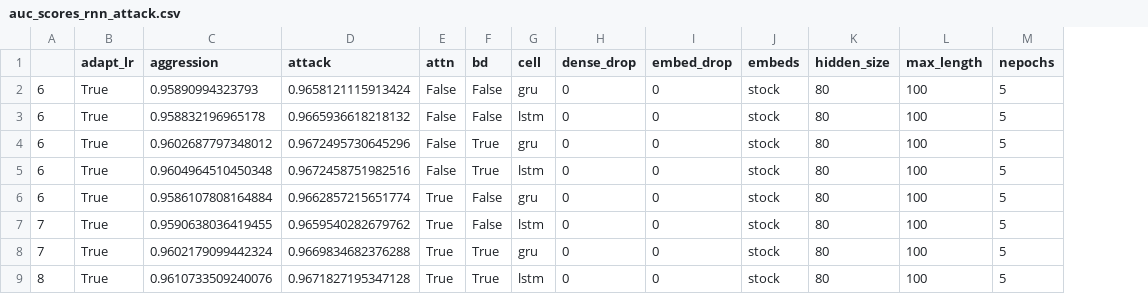
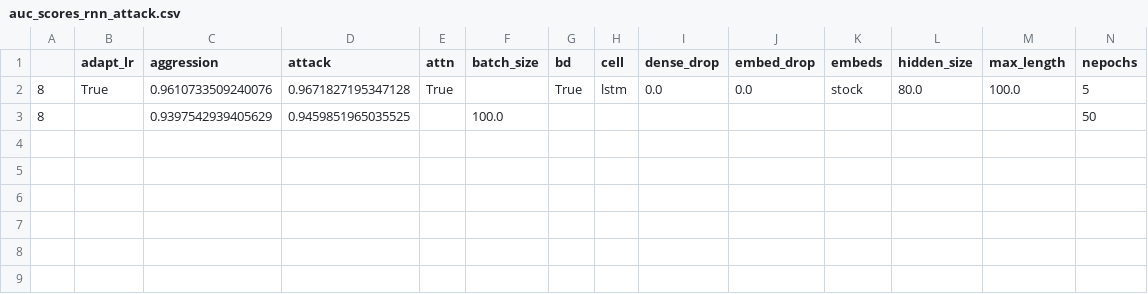
Before and after one commit to jpalowitch/cs224n-final-project, a CSV file: auc_scores_rnn_attack.csv, drawn as a sheet; only a part is shown; removed rows and columns are numbered as before the commit, all else as after; rows hold the shown columns only; the diff names each change by its address in the sheet, - before the commit and + after, or states it on an @@ line.

Commit message:
Incorporate/fix attack/aggression model.

```diff
--- a/auc_scores_rnn_attack.csv
+++ b/auc_scores_rnn_attack.csv
+column F (batch_size), empty
-row 2: 6 | True | 0.95890994323793 | 0.9658121115913424 | False | False | gru | 0 | 0 | stock | 80 | 100 | 5
-row 3: 6 | True | 0.958832196965178 | 0.9665936618218132 | False | False | lstm | 0 | 0 | stock | 80 | 100 | 5
-row 4: 6 | True | 0.9602687797348012 | 0.9672495730645296 | False | True | gru | 0 | 0 | stock | 80 | 100 | 5
-row 5: 6 | True | 0.9604964510450348 | 0.9672458751982516 | False | True | lstm | 0 | 0 | stock | 80 | 100 | 5
-row 6: 6 | True | 0.9586107808164884 | 0.9662857215651774 | True | False | gru | 0 | 0 | stock | 80 | 100 | 5
-row 7: 7 | True | 0.9590638036419455 | 0.9659540282679762 | True | False | lstm | 0 | 0 | stock | 80 | 100 | 5
-row 8: 7 | True | 0.9602179099442324 | 0.9669834682376288 | True | True | gru | 0 | 0 | stock | 80 | 100 | 5
-I2 (dense_drop): 0
+I2 (dense_drop): 0.0
-J2 (embed_drop): 0
+J2 (embed_drop): 0.0
-L2 (hidden_size): 80
+L2 (hidden_size): 80.0
-M2 (max_length): 100
+M2 (max_length): 100.0
+row 3: 8 |  | 0.9397542939405629 | 0.9459851965035525 |  | 100.0 |  |  |  |  |  |  |  | 50
```
Also changed, not shown: 2 other files.
